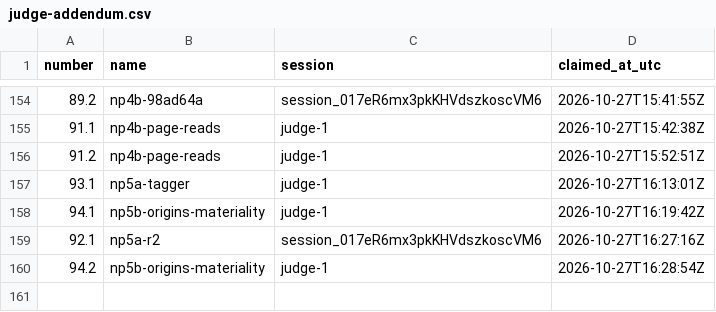
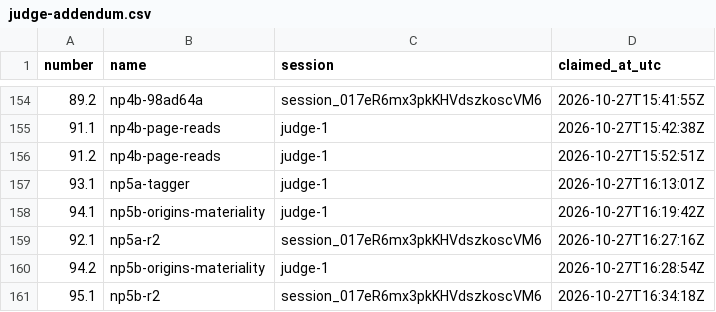
Before and after one commit to contactexepex/omenix-trading, a CSV file: numbers/judge-addendum.csv, drawn as a sheet; only a part is shown, gaps mark what is left out; the diff names each change by its address in the sheet, - before the commit and + after, or states it on an @@ line.

```diff
--- a/numbers/judge-addendum.csv
+++ b/numbers/judge-addendum.csv
+row 161: 95.1 | np5b-r2 | session_017eR6mx3pkKHVdszkoscVM6 | 2026-10-27T16:34:18Z
```
